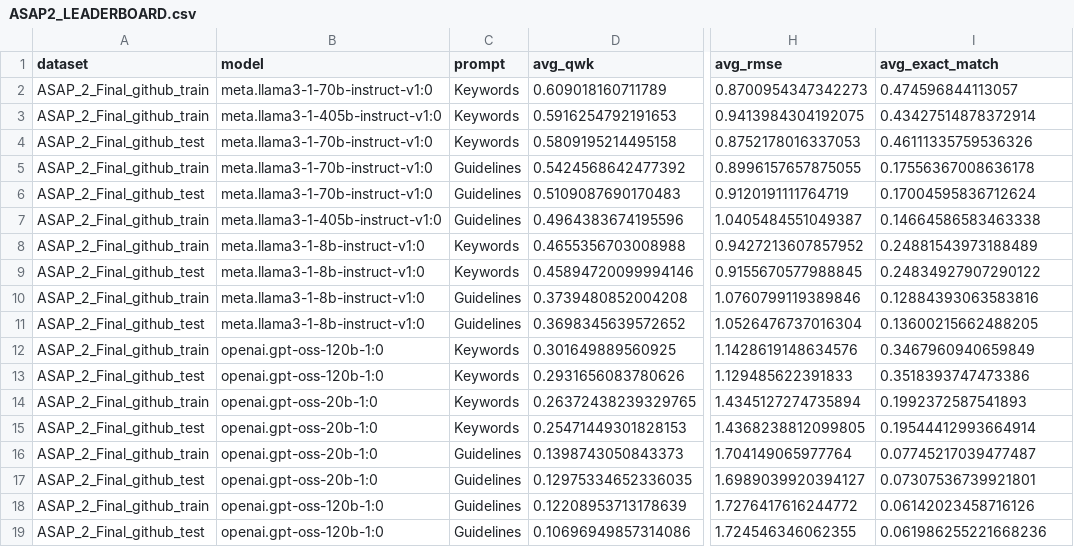
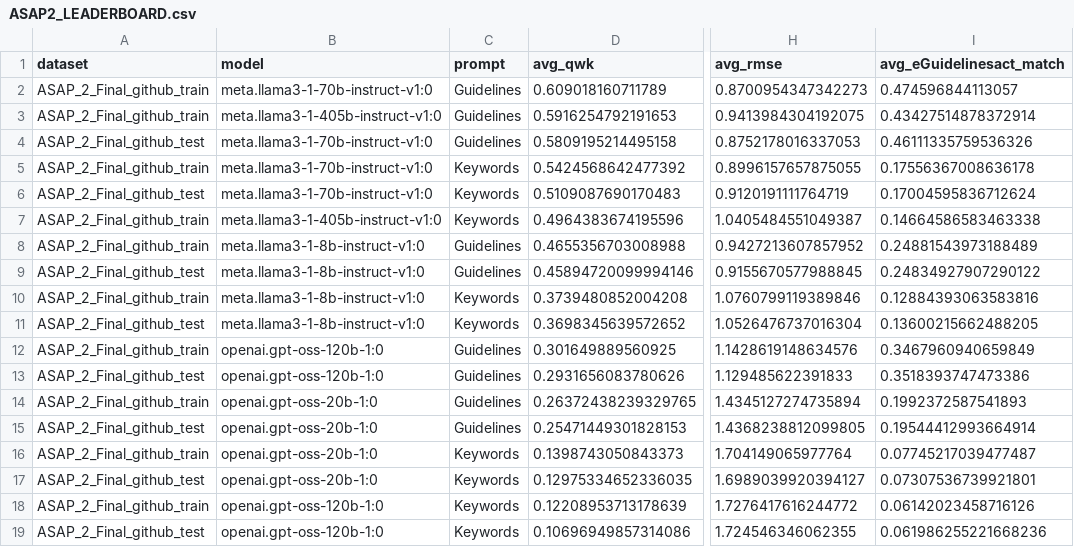
Before and after one commit to cinekucia/LLM, a CSV file: ASAP2/results/ASAP2_LEADERBOARD.csv, drawn as a sheet; only a part is shown, gaps mark what is left out; the diff names each change by its address in the sheet, - before the commit and + after, or states it on an @@ line.

Commit message:
Update ASAP2_LEADERBOARD.csv with new data
The header row has been updated to correct the column names and the data entries have been modified to reflect new values for the 'Guidelines' prompt.

```diff
--- a/ASAP2/results/ASAP2_LEADERBOARD.csv
+++ b/ASAP2/results/ASAP2_LEADERBOARD.csv
-I1: avg_exact_match
+I1: avg_eGuidelinesact_match
-C2:C4 (prompt): Keywords
+C2:C4 (prompt): Guidelines
-C5:C7 (prompt): Guidelines
+C5:C7 (prompt): Keywords
-C8:C9 (prompt): Keywords
+C8:C9 (prompt): Guidelines
-C10:C11 (prompt): Guidelines
+C10:C11 (prompt): Keywords
-C12:C15 (prompt): Keywords
+C12:C15 (prompt): Guidelines
-C16:C19 (prompt): Guidelines
+C16:C19 (prompt): Keywords
```
